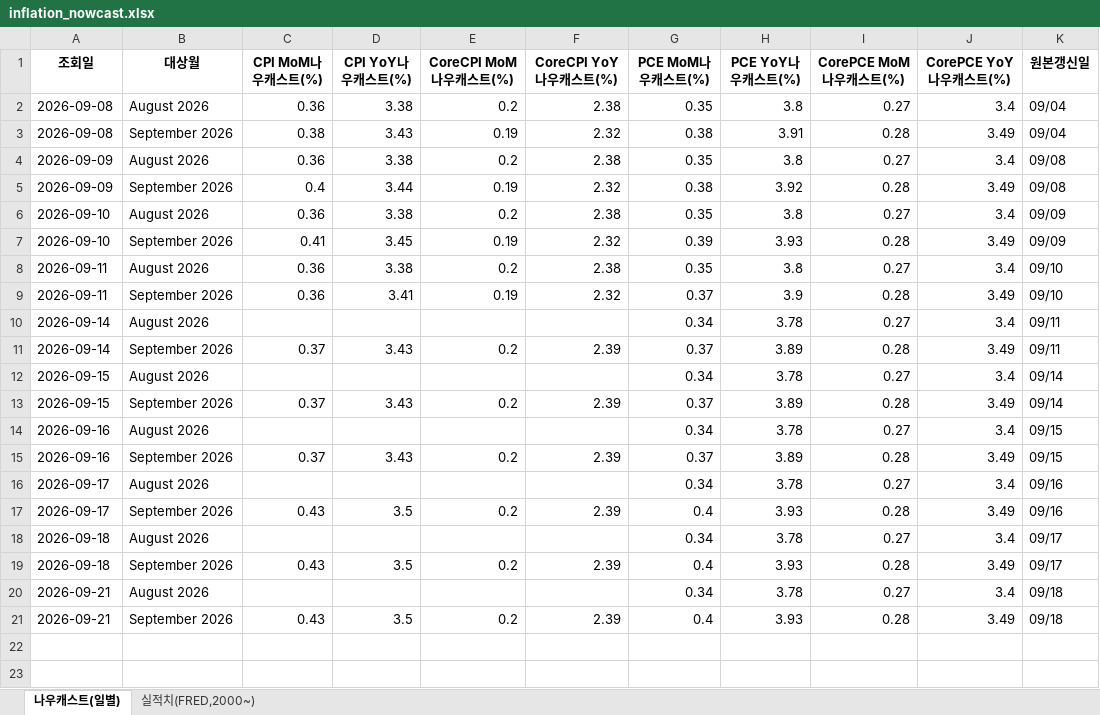
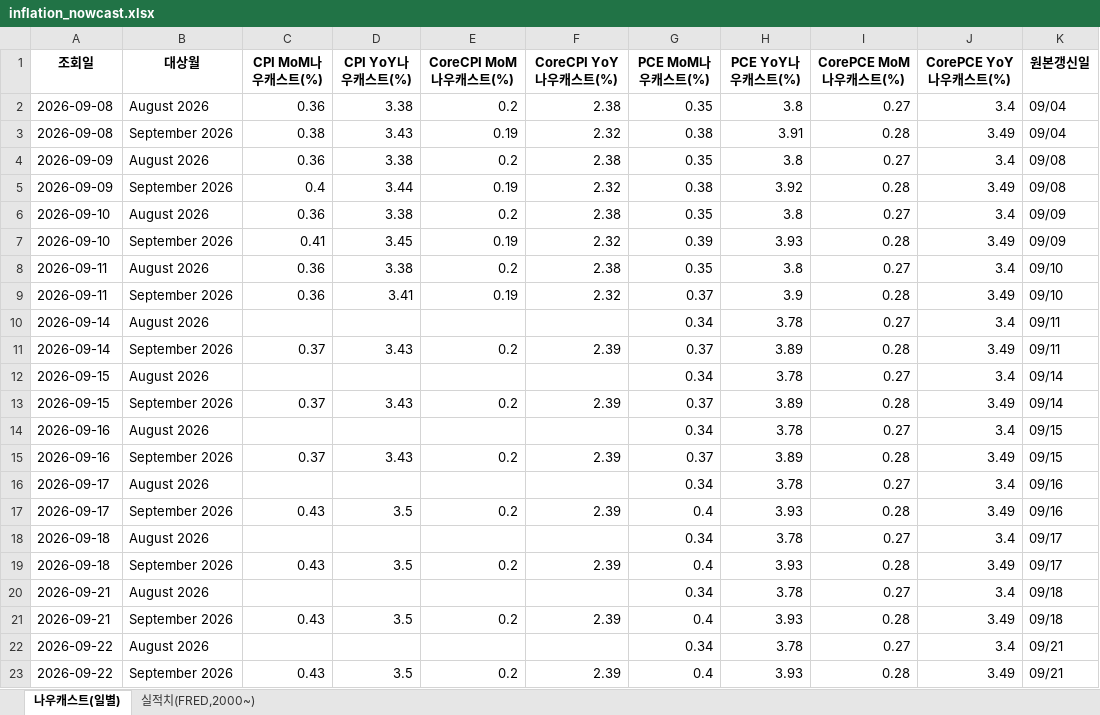
Before and after one commit to joonhakkim/liquidity-dashboard, an Excel workbook: docs/downloads/inflation_nowcast.xlsx, sheet 나우캐스트(일별), drawn as a sheet; values as stored, in another font and other column widths than the file's, no borders; the diff names each change by its address in the sheet, - before the commit and + after, or states it on an @@ line.

```diff
--- a/docs/downloads/inflation_nowcast.xlsx (sheet 나우캐스트(일별))
+++ b/docs/downloads/inflation_nowcast.xlsx (sheet 나우캐스트(일별))
+row 22: 2026-09-22 | August 2026 |  |  |  |  | 0.34 | 3.78 | 0.27 | 3.4 | 09/21
+row 23: 2026-09-22 | September 2026 | 0.43 | 3.5 | 0.2 | 2.39 | 0.4 | 3.93 | 0.28 | 3.49 | 09/21
```
Also changed, not shown: docs/downloads/crack_spread.xlsx, docs/downloads/taylor_rule.xlsx, 22 other files.
